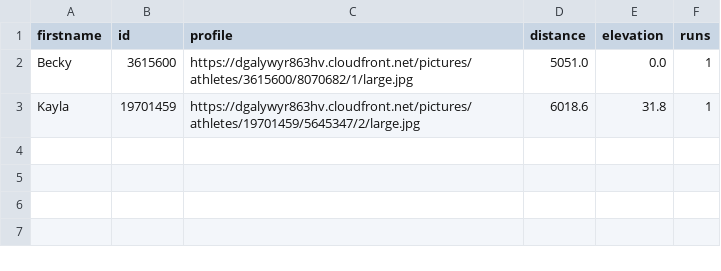
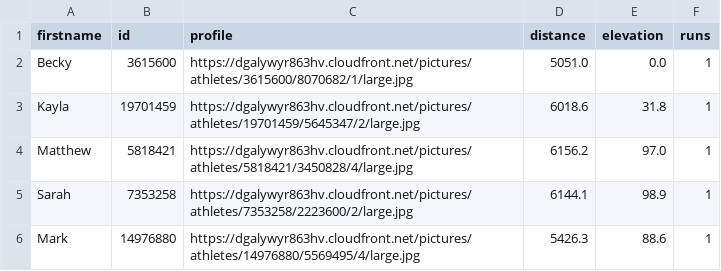
Before and after one commit to dartmouthrunners/dartmouthrunners.github.io, a CSV file: strava/data/recent_activities.csv, drawn as a sheet; the diff names each change by its address in the sheet, - before the commit and + after, or states it on an @@ line.

Commit message:
updated strava stats

```diff
--- a/strava/data/recent_activities.csv
+++ b/strava/data/recent_activities.csv
+row 4: Matthew | 5818421 | https://dgalywyr863hv.cloudfront.net/pictures/athletes/5818421/3450828/4/large.jpg | 6156.2 | 97.0 | 1
+row 5: Sarah | 7353258 | https://dgalywyr863hv.cloudfront.net/pictures/athletes/7353258/2223600/2/large.jpg | 6144.1 | 98.9 | 1
+row 6: Mark | 14976880 | https://dgalywyr863hv.cloudfront.net/pictures/athletes/14976880/5569495/4/large.jpg | 5426.3 | 88.6 | 1
```
